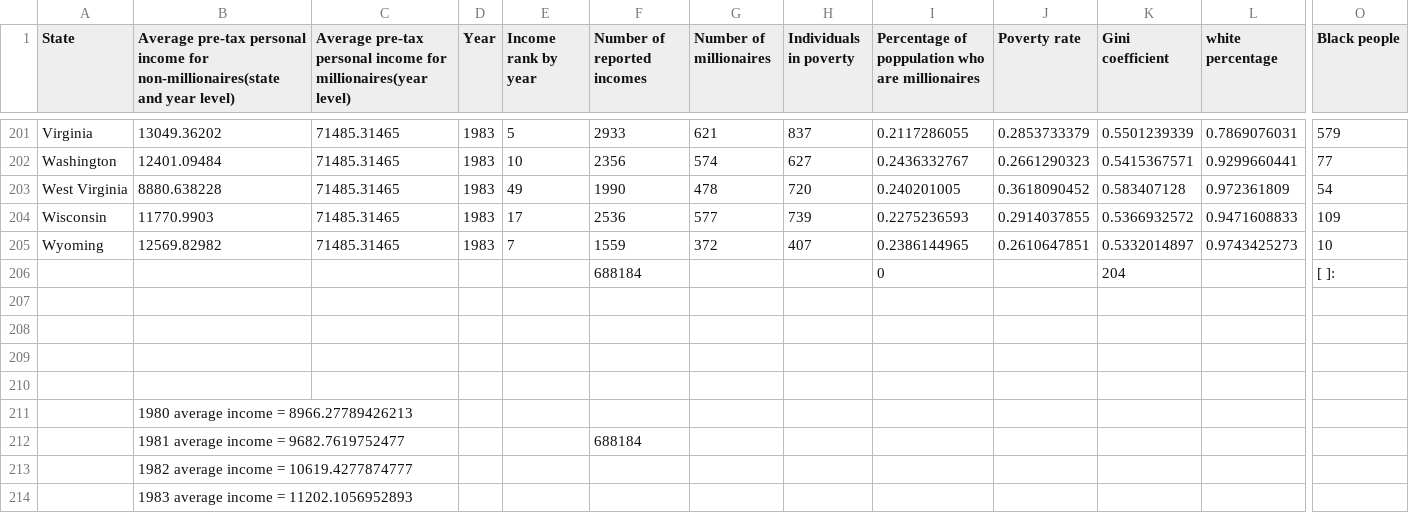
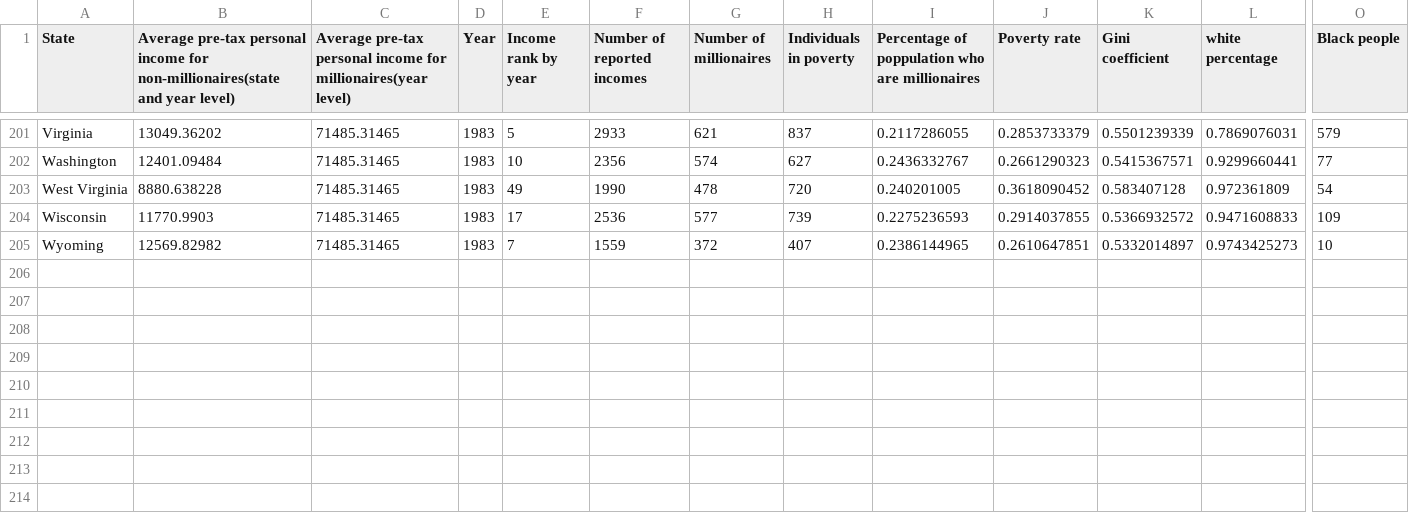
Before and after one commit to anishmitra9666/Alaskapermanentfund, a CSV file: finalcleandata.xlsx - Sheet1.csv, drawn as a sheet; only a part is shown, gaps mark what is left out; rows hold the shown columns only; the diff names each change by its address in the sheet, - before the commit and + after, or states it on an @@ line.

Commit message:
Update finalcleandata.xlsx - Sheet1.csv

```diff
--- a/finalcleandata.xlsx - Sheet1.csv
+++ b/finalcleandata.xlsx - Sheet1.csv
-row 206:  |  |  |  |  | 688184 |  |  | 0 |  | 204 |  | [ ]:
-row 207: (empty)
-row 208: (empty)
-row 209: (empty)
-row 210: (empty)
-row 211:  | 1980 average income = 8966.27789426213
-row 212:  | 1981 average income = 9682.7619752477 |  |  |  | 688184
-row 213:  | 1982 average income = 10619.4277874777
-row 214:  | 1983 average income = 11202.1056952893
```
